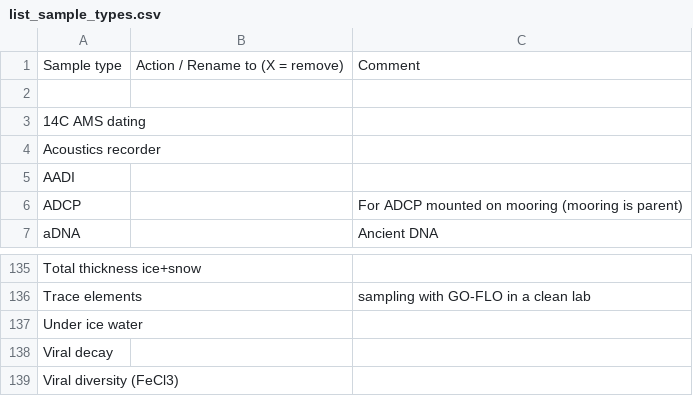
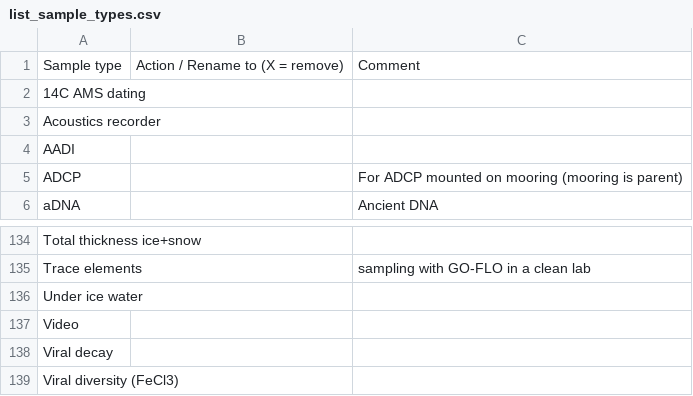
Before and after one commit to umeldt/darwinsheet, a CSV file: config/list_sample_types.csv, drawn as a sheet; only a part is shown, gaps mark what is left out; removed rows and columns are numbered as before the commit, all else as after; the diff names each change by its address in the sheet, - before the commit and + after, or states it on an @@ line.

```diff
--- a/config/list_sample_types.csv
+++ b/config/list_sample_types.csv
-row 2: (empty)
+row 137: Video
```
Also changed, not shown: config/list_gear_types.csv.
